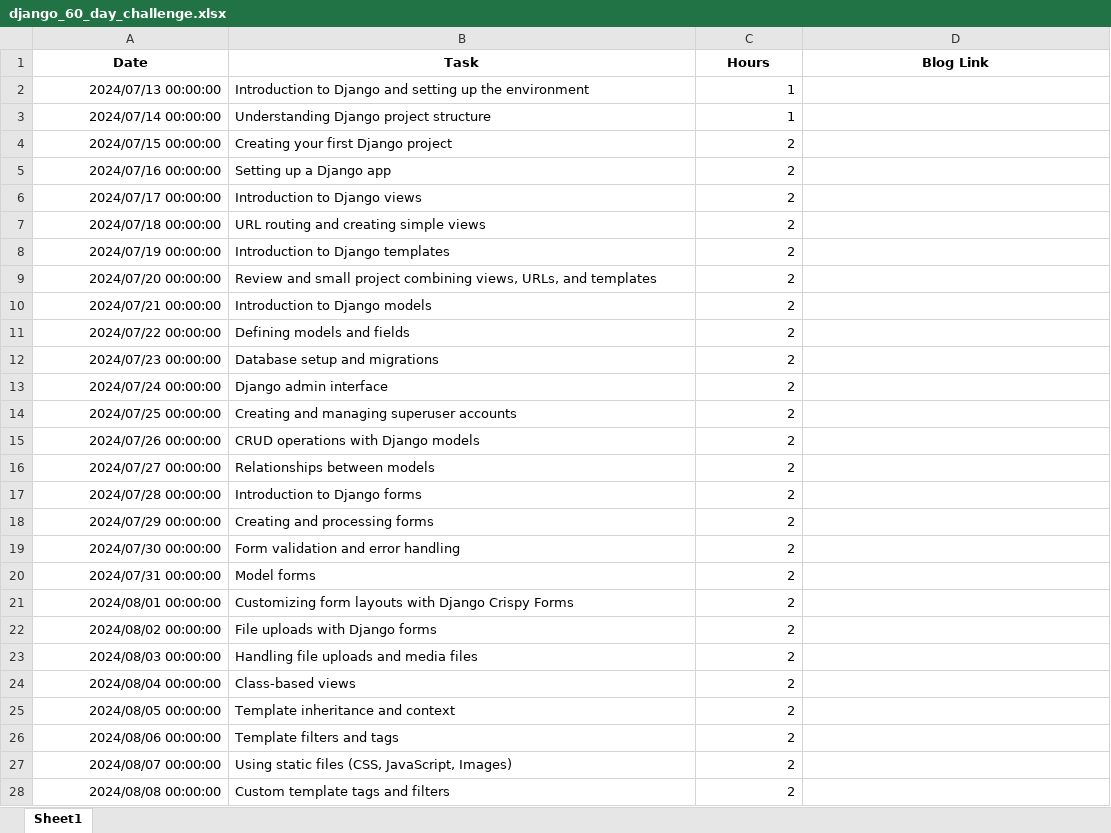
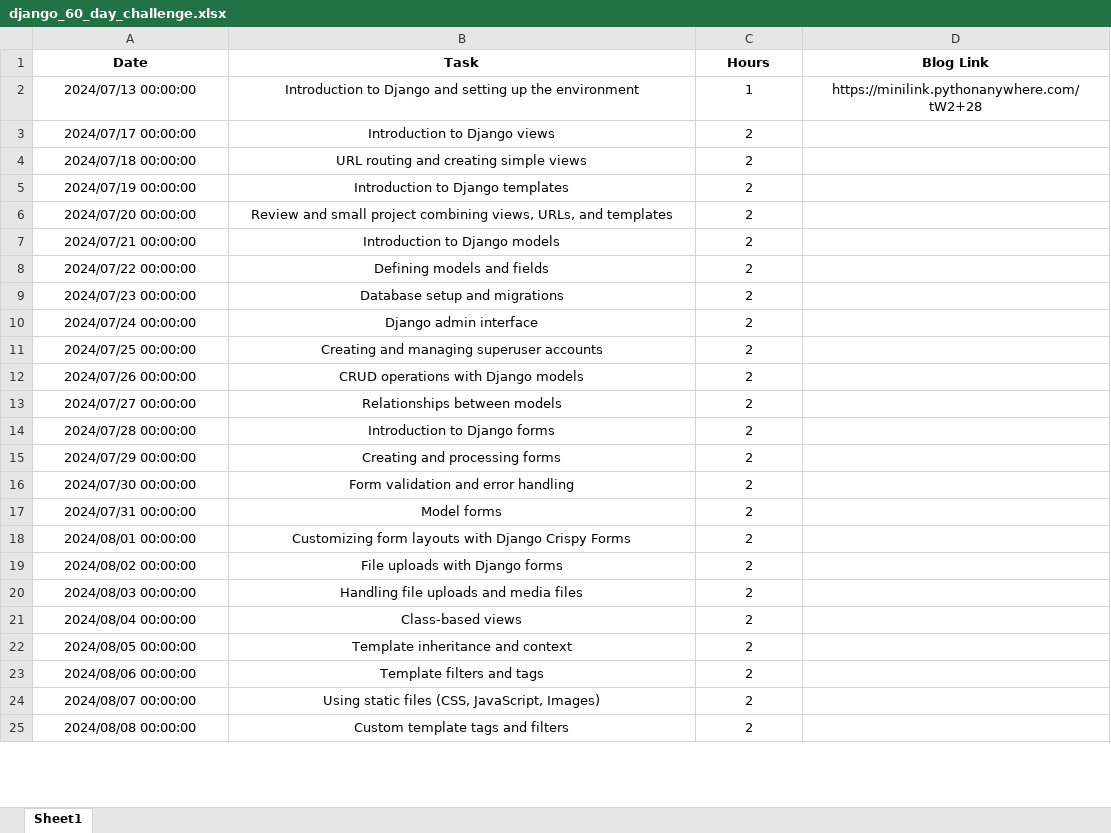
Before and after one commit to Ar12agnik/60-Days-django-challenge, an Excel workbook: django_60_day_challenge.xlsx, sheet Sheet1, drawn as a sheet; only a part is shown; values as stored, in another font and other column widths than the file's, no borders; table styles not drawn; removed rows and columns are numbered as before the commit, all else as after; the diff covers the shown part only; the diff names each change by its address in the sheet, - before the commit and + after, or states it on an @@ line.

Commit message:
update

```diff
--- a/django_60_day_challenge.xlsx (sheet Sheet1)
+++ b/django_60_day_challenge.xlsx (sheet Sheet1)
-A2 alignment: right
+A2 alignment: center
-B2 alignment: left
+B2 alignment: center
-C2 alignment: right
+C2 alignment: center
-D2 (Blog Link): (empty)
+D2 (Blog Link): https://minilink.pythonanywhere.com/tW2+28
-row 3: 2024/07/14 00:00:00 | Understanding Django project structure | 1
-row 4: 2024/07/15 00:00:00 | Creating your first Django project | 2
-row 5: 2024/07/16 00:00:00 | Setting up a Django app | 2
-A3:A25 alignment: right
+A3:A25 alignment: center
-B3:B25 alignment: left
+B3:B25 alignment: center
-C3:C25 alignment: right
+C3:C25 alignment: center
```
Also changed, not shown: cell formats elsewhere in this sheet.
